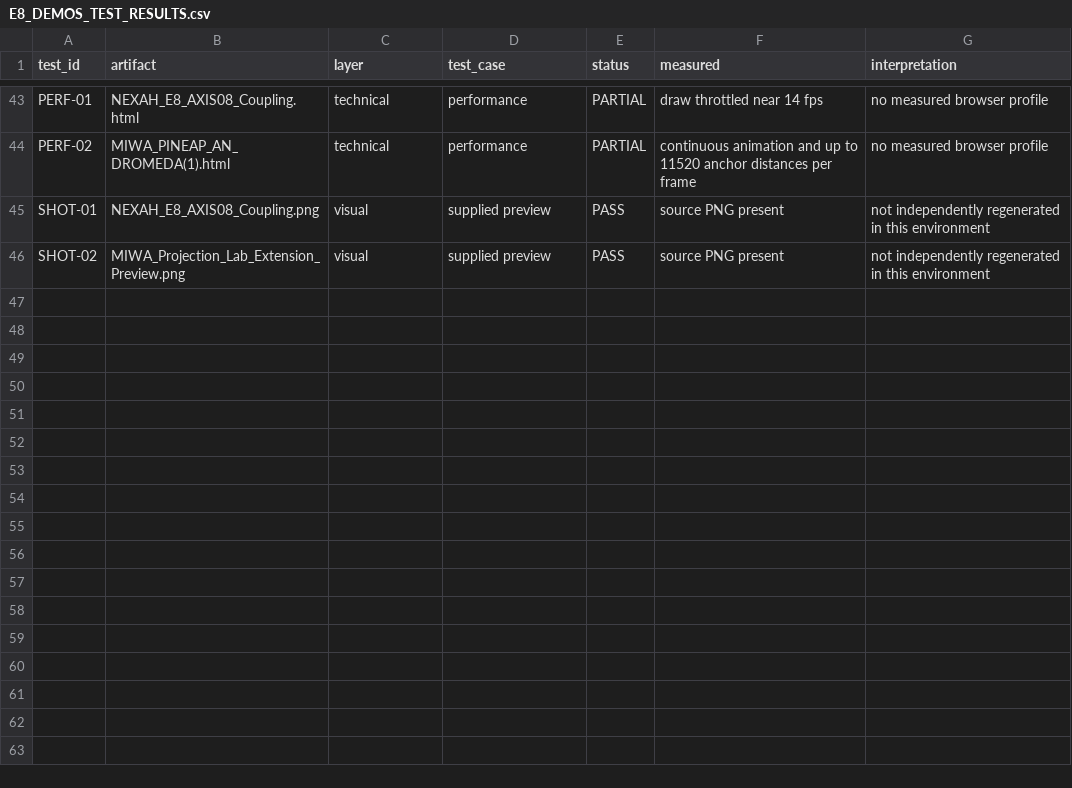
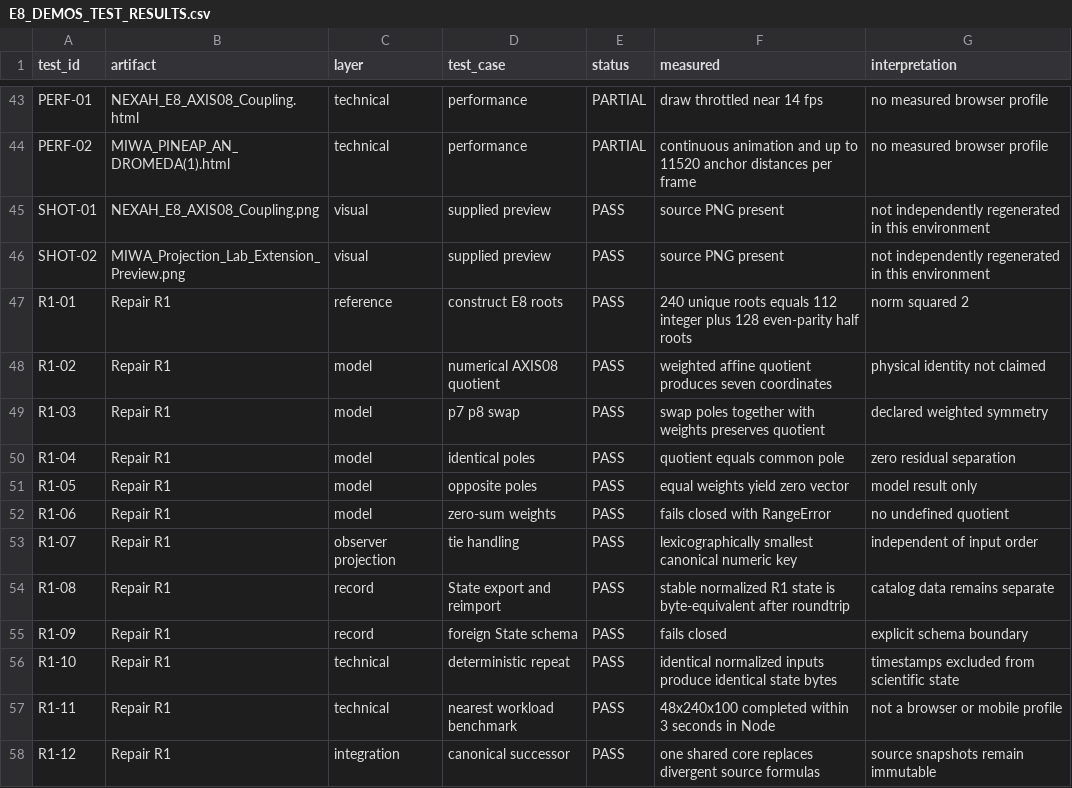
Before and after one commit to Scarabaeus1031/NEXAH-Science-Lab, a CSV file: SCIENCE_LAB/CASE_STUDIES/E8_DEMOS_INTERACTIVE_ORIENTATION_2026-09-21/E8_DEMOS_TEST_RESULTS.csv, drawn as a sheet; only a part is shown, gaps mark what is left out; the diff names each change by its address in the sheet, - before the commit and + after, or states it on an @@ line.

Commit message:
Repair E8 demos with canonical AXIS08 core

```diff
--- a/SCIENCE_LAB/CASE_STUDIES/E8_DEMOS_INTERACTIVE_ORIENTATION_2026-09-21/E8_DEMOS_TEST_RESULTS.csv
+++ b/SCIENCE_LAB/CASE_STUDIES/E8_DEMOS_INTERACTIVE_ORIENTATION_2026-09-21/E8_DEMOS_TEST_RESULTS.csv
+row 47: R1-01 | Repair R1 | reference | construct E8 roots | PASS | 240 unique roots equals 112 integer plus 128 even-parity half roots | norm squared 2
+row 48: R1-02 | Repair R1 | model | numerical AXIS08 quotient | PASS | weighted affine quotient produces seven coordinates | physical identity not claimed
+row 49: R1-03 | Repair R1 | model | p7 p8 swap | PASS | swap poles together with weights preserves quotient | declared weighted symmetry
+row 50: R1-04 | Repair R1 | model | identical poles | PASS | quotient equals common pole | zero residual separation
+row 51: R1-05 | Repair R1 | model | opposite poles | PASS | equal weights yield zero vector | model result only
+row 52: R1-06 | Repair R1 | model | zero-sum weights | PASS | fails closed with RangeError | no undefined quotient
+row 53: R1-07 | Repair R1 | observer projection | tie handling | PASS | lexicographically smallest canonical numeric key | independent of input order
+row 54: R1-08 | Repair R1 | record | State export and reimport | PASS | stable normalized R1 state is byte-equivalent after roundtrip | catalog data remains separate
+row 55: R1-09 | Repair R1 | record | foreign State schema | PASS | fails closed | explicit schema boundary
+row 56: R1-10 | Repair R1 | technical | deterministic repeat | PASS | identical normalized inputs produce identical state bytes | timestamps excluded from scientific state
+row 57: R1-11 | Repair R1 | technical | nearest workload benchmark | PASS | 48x240x100 completed within 3 seconds in Node | not a browser or mobile profile
+row 58: R1-12 | Repair R1 | integration | canonical successor | PASS | one shared core replaces divergent source formulas | source snapshots remain immutable
```
Also changed, not shown: 11 other files.
